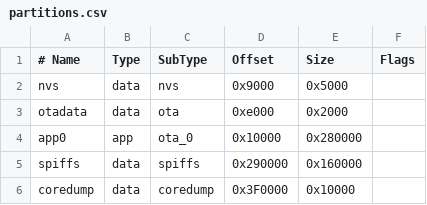
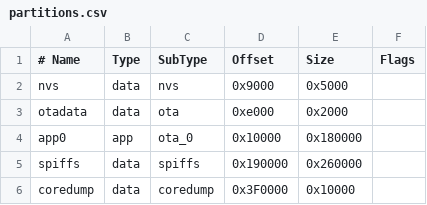
Before and after one commit to mokurin000/arduino_dht22_demo, a CSV file: src/partitions.csv, drawn as a sheet.

Commit message:
enhance: store up to 540 days

```diff
--- a/src/partitions.csv
+++ b/src/partitions.csv
@@ -3,4 +3,4 @@ nvs,      data, nvs,     0x9000,  0x5000,
 otadata,  data, ota,     0xe000,  0x2000,
-app0,     app,  ota_0,   0x10000, 0x280000,
-spiffs,   data, spiffs,  0x290000,0x160000,
+app0,     app,  ota_0,   0x10000, 0x180000,
+spiffs,   data, spiffs,  0x190000,0x260000,
 coredump, data, coredump,0x3F0000,0x10000,
```
